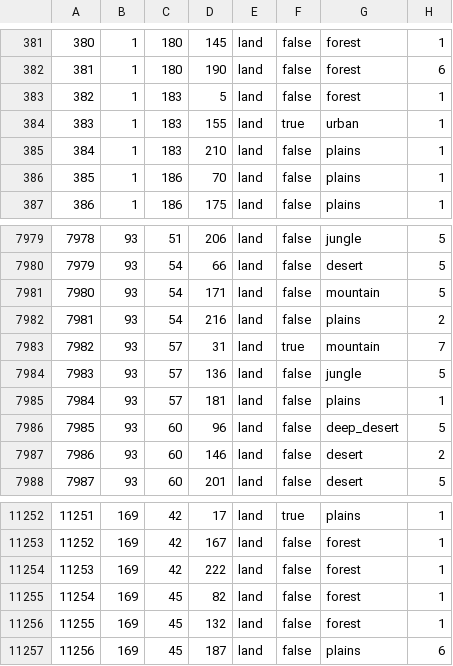
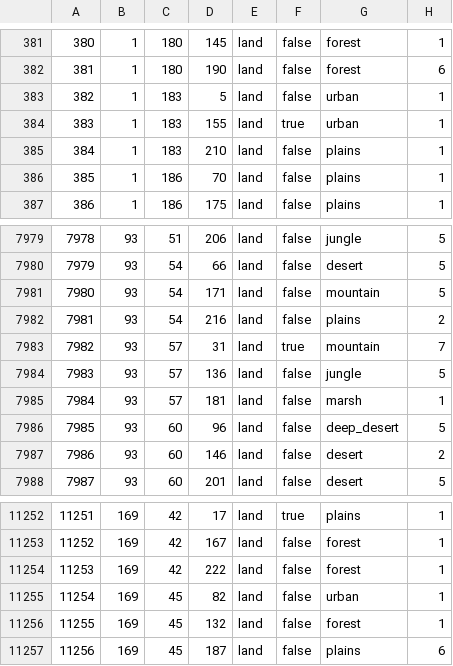
Before and after one commit to Tzarrrr/tfuyeet, a CSV file: map/definition.csv, drawn as a sheet; only a part is shown, gaps mark what is left out.

```diff
--- a/map/definition.csv
+++ b/map/definition.csv
@@ -382,3 +382,3 @@
 381;1;180;190;land;false;forest;6
-382;1;183;5;land;false;forest;1
+382;1;183;5;land;false;urban;1
 383;1;183;155;land;true;urban;1
@@ -7984,3 +7984,3 @@
 7983;93;57;136;land;false;jungle;5
-7984;93;57;181;land;false;plains;1
+7984;93;57;181;land;false;marsh;1
 7985;93;60;96;land;false;deep_desert;5
@@ -11254,3 +11254,3 @@
 11253;169;42;222;land;false;forest;1
-11254;169;45;82;land;false;forest;1
+11254;169;45;82;land;false;urban;1
 11255;169;45;132;land;false;forest;1
```
Also changed, not shown: 30 other files.
